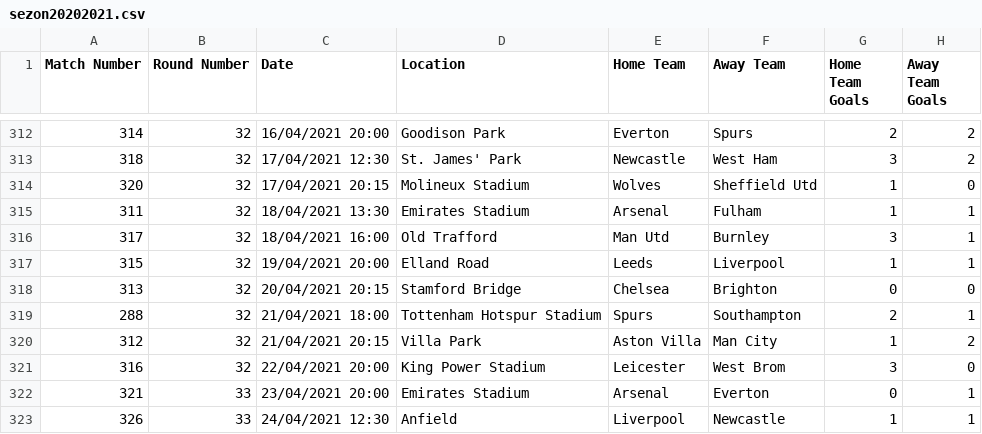
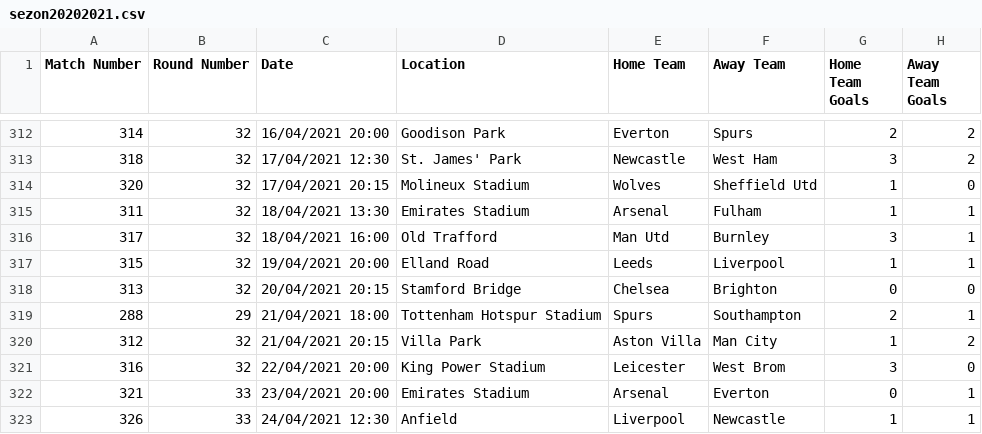
Before and after one commit to kolodziejpawel98/PremierLeagueApp, a CSV file: sezon20202021.csv, drawn as a sheet; only a part is shown, gaps mark what is left out; the diff covers the shown part only.

```diff
--- a/sezon20202021.csv
+++ b/sezon20202021.csv
@@ -318,3 +318,3 @@ Match Number,Round Number,Date,Location,Home Team,Away Team,Home Team Goals,Away
 313,32,20/04/2021 20:15,Stamford Bridge,Chelsea,Brighton,0,0
-288,32,21/04/2021 18:00,Tottenham Hotspur Stadium,Spurs,Southampton,2,1
+288,29,21/04/2021 18:00,Tottenham Hotspur Stadium,Spurs,Southampton,2,1
 312,32,21/04/2021 20:15,Villa Park,Aston Villa,Man City,1,2
```
Also changed, not shown: 24 edited cells elsewhere in this file.
